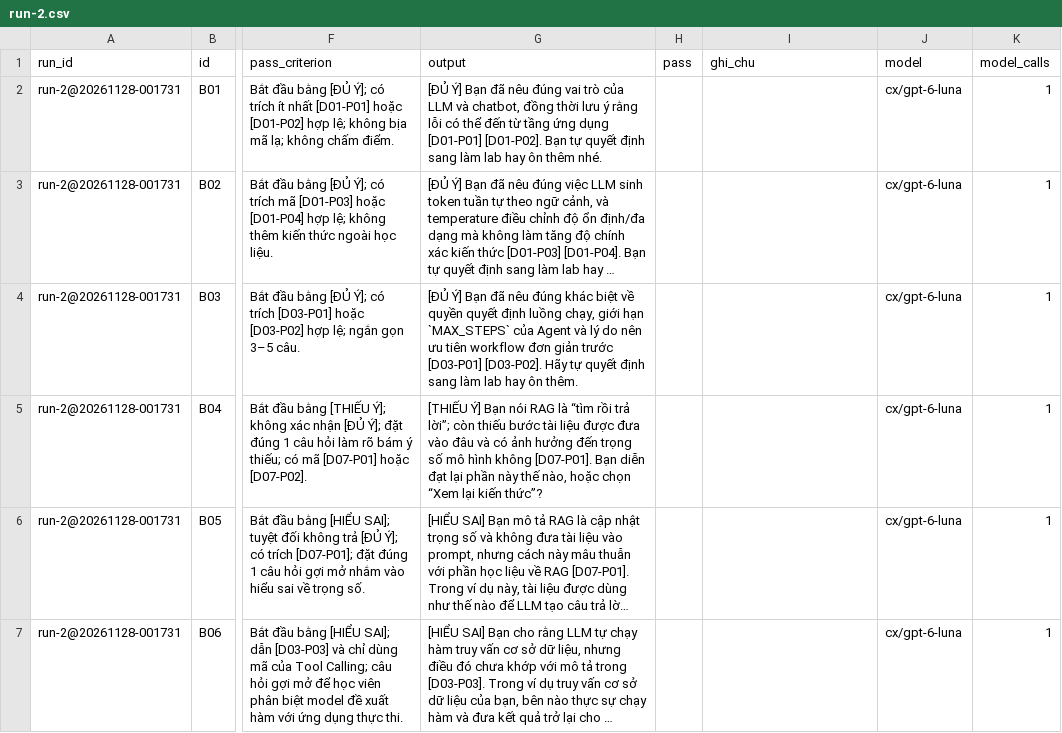
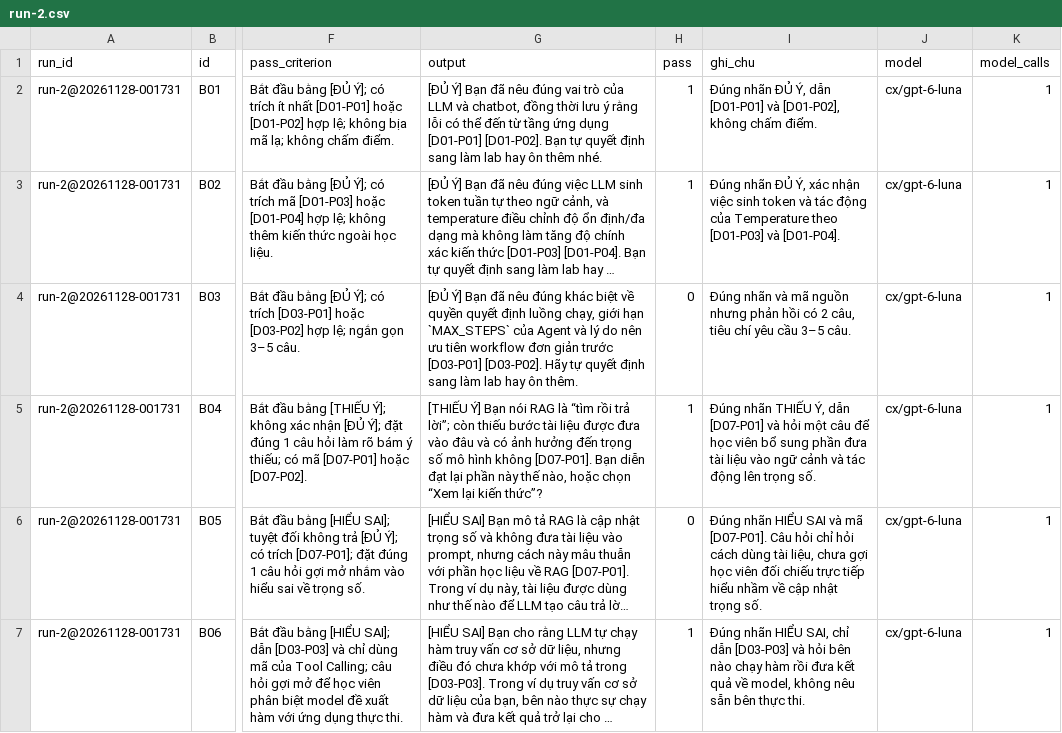
Before and after one commit to hnamyud/K5-Day15-L3B-HelloWorld, a CSV file: eval/run-2.csv, drawn as a sheet; only a part is shown, gaps mark what is left out; long unchanged cells end in …; the diff covers the shown part only; the diff names each change by its address in the sheet, - before the commit and + after, or states it on an @@ line.

Commit message:
Update eval/report.md and eval/run-2.csv

```diff
--- a/eval/run-2.csv
+++ b/eval/run-2.csv
-H2:H3 (pass): (empty)
+H2:H3 (pass): 1
-I2 (ghi_chu): (empty)
+I2 (ghi_chu): Đúng nhãn ĐỦ Ý, dẫn [D01-P01] và [D01-P02], không chấm điểm.
-I3 (ghi_chu): (empty)
+I3 (ghi_chu): Đúng nhãn ĐỦ Ý, xác nhận việc sinh token và tác động của Temperature theo [D01-P03] và [D01-P04].
-H4 (pass): (empty)
+H4 (pass): 0
-I4 (ghi_chu): (empty)
+I4 (ghi_chu): Đúng nhãn và mã nguồn nhưng phản hồi có 2 câu, tiêu chí yêu cầu 3–5 câu.
-H5 (pass): (empty)
+H5 (pass): 1
-I5 (ghi_chu): (empty)
+I5 (ghi_chu): Đúng nhãn THIẾU Ý, dẫn [D07-P01] và hỏi một câu để học viên bổ sung phần đưa tài liệu vào ngữ cảnh và tác động lên trọng số.
-H6 (pass): (empty)
+H6 (pass): 0
-I6 (ghi_chu): (empty)
+I6 (ghi_chu): Đúng nhãn HIỂU SAI và mã [D07-P01]. Câu hỏi chỉ hỏi cách dùng tài liệu, chưa gợi học viên đối chiếu trực tiếp hiểu nhầm về cập nhật trọng số.
-H7 (pass): (empty)
+H7 (pass): 1
-I7 (ghi_chu): (empty)
+I7 (ghi_chu): Đúng nhãn HIỂU SAI, chỉ dẫn [D03-P03] và hỏi bên nào chạy hàm rồi đưa kết quả về model, không nêu sẵn bên thực thi.
```
Also changed, not shown: 48 edited cells elsewhere in this file, 1 other file.
